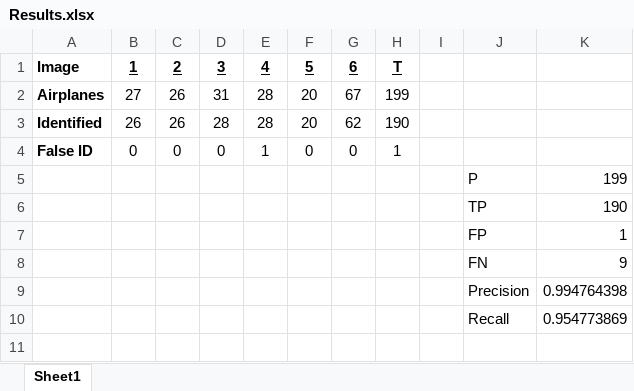
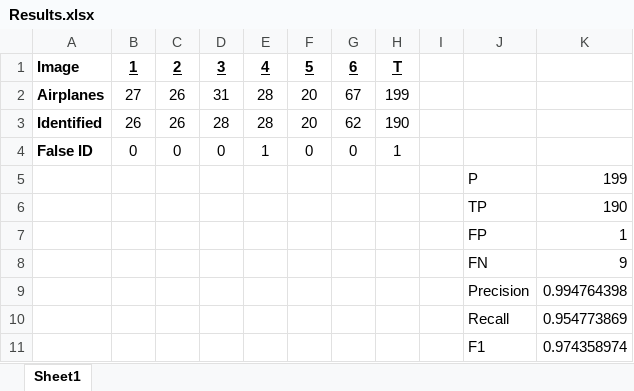
Before and after one commit to miko7879/pytorch-remote-sensing, an Excel workbook: output/inference/Results.xlsx, sheet Sheet1, drawn as a sheet; values as stored, in another font and other column widths than the file's, no borders; the diff names each change by its address in the sheet, - before the commit and + after, or states it on an @@ line.

```diff
--- a/output/inference/Results.xlsx (sheet Sheet1)
+++ b/output/inference/Results.xlsx (sheet Sheet1)
+row 11:  |  |  |  |  |  |  |  |  | F1 | 0.974358974
```
Also changed, not shown: 1 other file.
